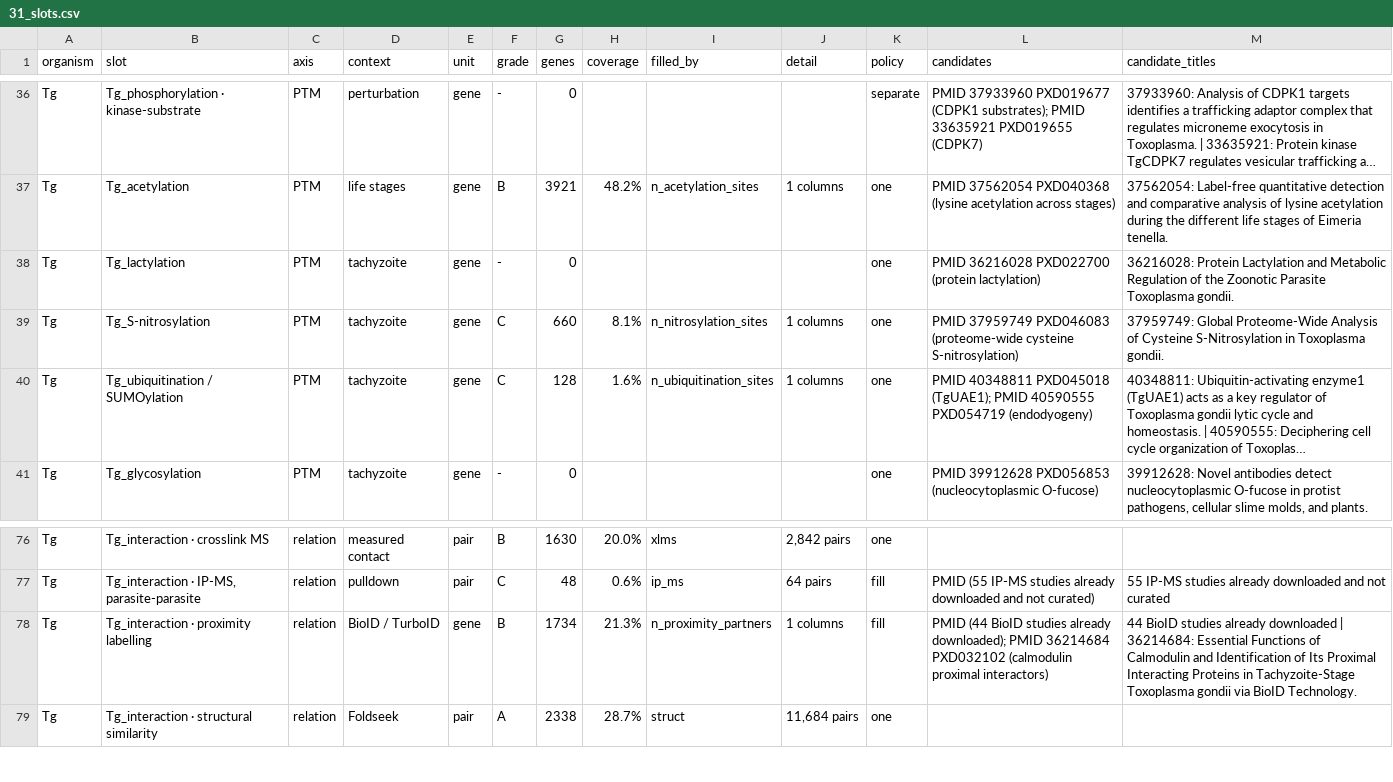
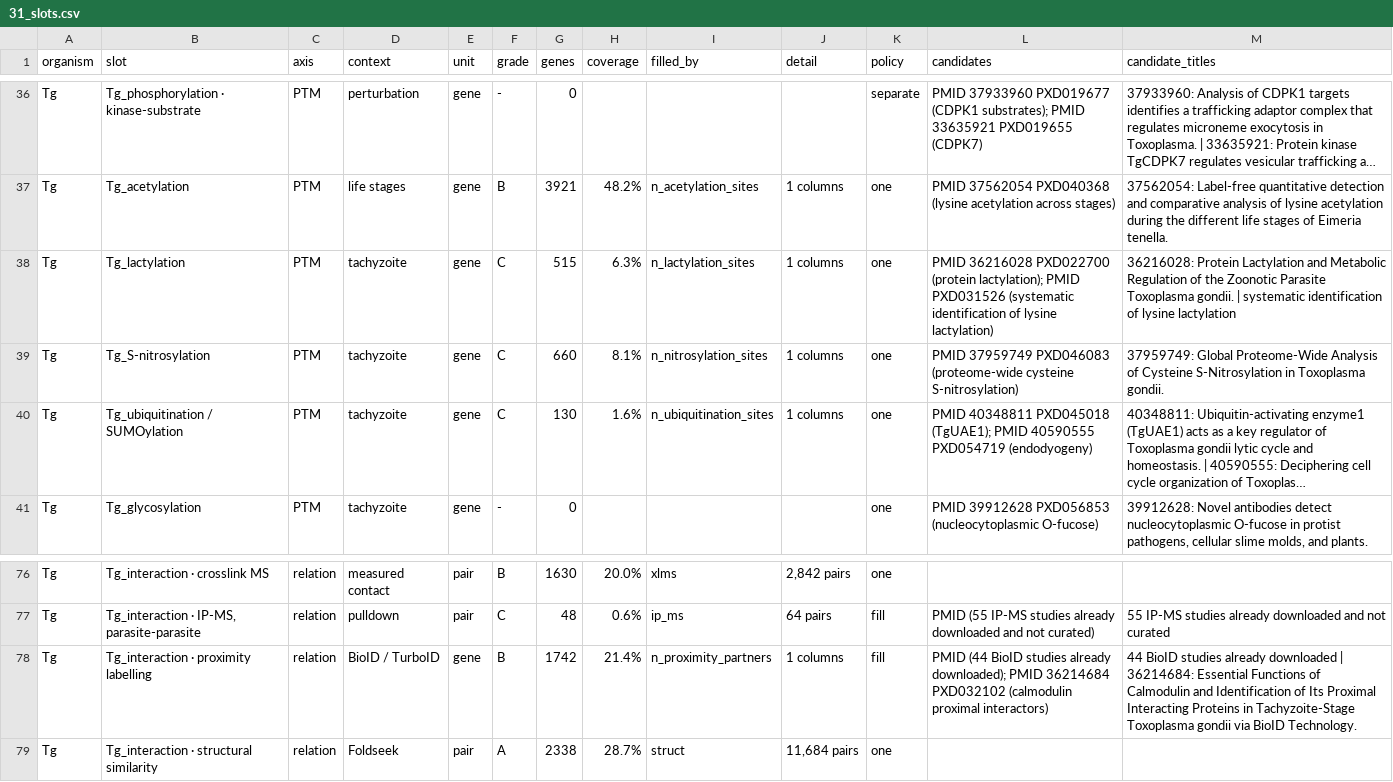
Before and after one commit to EinarOlafsson/starplast, a CSV file: instructions/done/31_slots.csv, drawn as a sheet; only a part is shown, gaps mark what is left out; long unchanged cells end in …; the diff names each change by its address in the sheet, - before the commit and + after, or states it on an @@ line.

Commit message:
Fill the lactylation slot, and refuse five deposits that could not be verified
PXD031526 is the second lactylation deposit tried. PXD022700 ships a RAR that bsdtar cannot open,
and the '0 genes' that produced was a fact about the reader rather than about a study that names 537
proteins. This one reads, its 'La (K)Sites' table is MaxQuant's lactylation search, and 515 genes
reach the map.

They reach it only because column_for now routes accessions through the identity layer. The deposit
is keyed entirely on TGGT1_ and reported 0 of its 524 genes as a plain string join -- which is
indistinguishable from a study with no coverage. The refuse-if-empty guard in the merge script is
what surfaced it, the second time that guard has paid for itself.

Five deposits refused, each differently:

  PXD008574  genuine SILAC N-terminomics with a label swap, and every metadata field agrees -- but
             orienting both swaps to WT/KO and correlating them gives r = +0.09, +0.44 and +0.007.
             A label swap that does not reproduce itself is measuring noise. Nothing but computing
             the number and checking it against itself could have caught this.
  PXD044588  an mzid of one IP run cannot distinguish secreted from detected.
  PXD056853  proposed for Toxoplasma glycosylation; the deposit is Dictyostelium discoideum.
  PXD028969  proposed for Toxoplasma secretome; the deposit is Cryptosporidium and human.
  PXD033642  real Toxoplasma CETSA, but only identifications are published, not the thermal shift.

Two candidates in the Toxoplasma table are not Toxoplasma deposits. The wrong-organism fault was
recorded as belonging to the Plasmodium query; it is not confined to that arm.

```diff
--- a/instructions/done/31_slots.csv
+++ b/instructions/done/31_slots.csv
-F38 (grade): -
+F38 (grade): C
-G38 (genes): 0
+G38 (genes): 515
-H38 (coverage): (empty)
+H38 (coverage): 6.3%
-I38 (filled_by): (empty)
+I38 (filled_by): n_lactylation_sites
-J38 (detail): (empty)
+J38 (detail): 1 columns
-L38 (candidates): …PXD022700 (protein lactylation)
+L38 (candidates): …PXD022700 (protein lactylation); PMID PXD031526 (systematic identification of lysine lactylation)
-M38 (candidate_titles): …Toxoplasma gondii.
+M38 (candidate_titles): …Toxoplasma gondii. | systematic identification of lysine lactylation
-G40 (genes): 128
+G40 (genes): 130
-G78 (genes): 1734
+G78 (genes): 1742
-H78 (coverage): 21.3%
+H78 (coverage): 21.4%
```
Also changed, not shown: instructions/done/31_slots_toxoplasma.csv, 13 other files.
